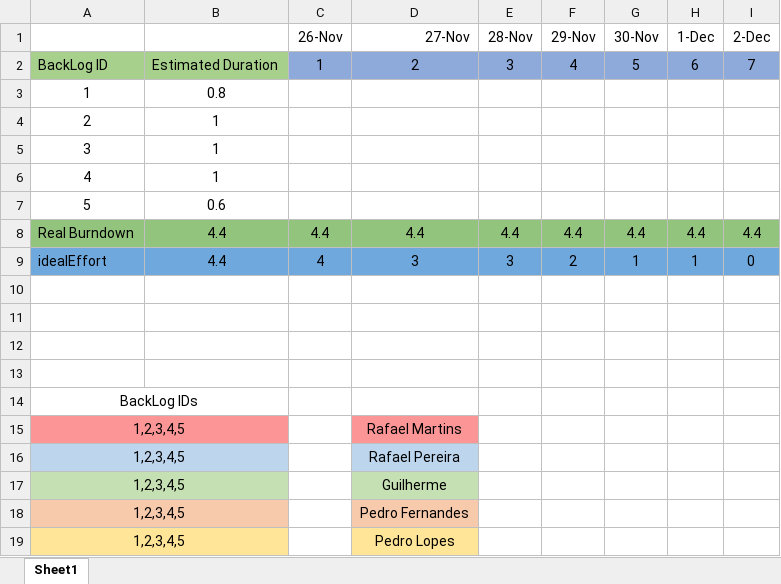
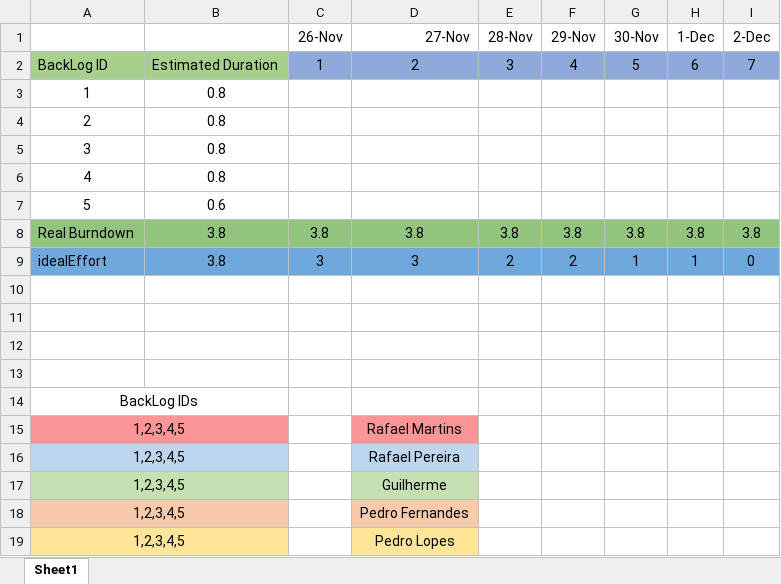
Before and after one commit to Gui28F/SE2223_57514_60045_60602_60694_60700, an Excel workbook: Project/Phase 2/Sprint2/Burndown Chart.xlsx, sheet Sheet1, drawn as a sheet; values as stored, in another font and other column widths than the file's, no borders; charts and pictures not drawn; removed rows and columns are numbered as before the commit, all else as after; the diff names each change by its address in the sheet, - before the commit and + after, or states it on an @@ line.

Commit message:
Corrected Burndown charts

```diff
--- a/Project/Phase 2/Sprint2/Burndown Chart.xlsx (sheet Sheet1)
+++ b/Project/Phase 2/Sprint2/Burndown Chart.xlsx (sheet Sheet1)
-B4:B6: 1
+B4:B6: 0.8
-row 8: Real Burndown | 4.4 | 4.4 | 4.4 | 4.4 | 4.4 | 4.4 | 4.4 | 4.4
+row 8: Real Burndown | 3.8 | 3.8 | 3.8 | 3.8 | 3.8 | 3.8 | 3.8 | 3.8
-B9: 4.4
+B9: 3.8
-C9 (26-Nov): 4
+C9 (26-Nov): 3
-E9 (28-Nov): 3
+E9 (28-Nov): 2
```
Also changed, not shown: charts or pictures, Project/Phase 2/Sprint1/Burndown Chart.xlsx.
